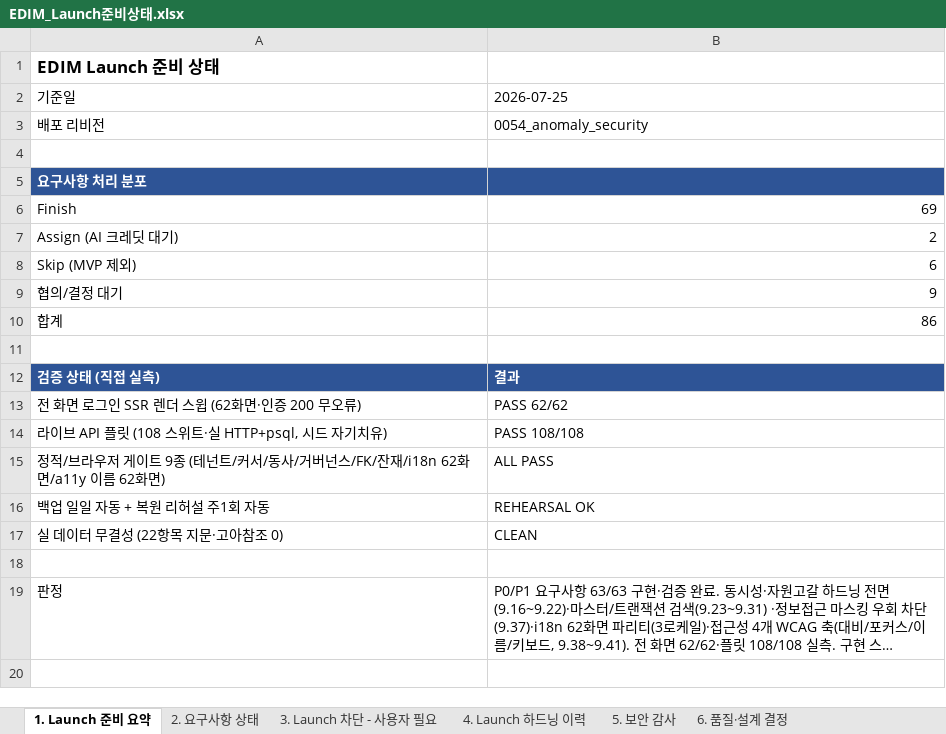
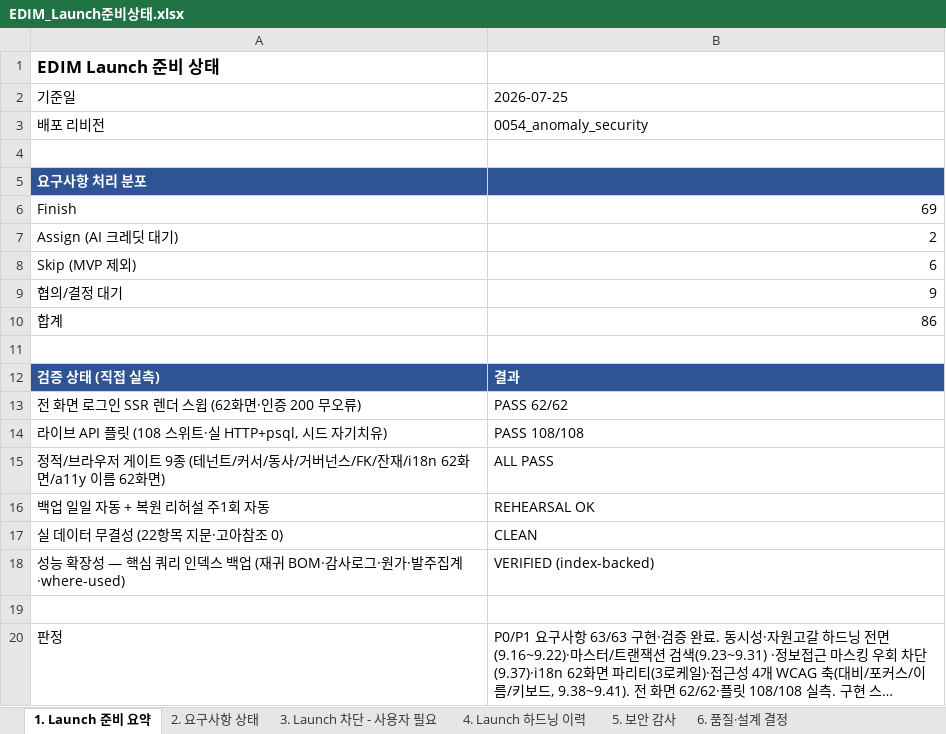
Before and after one commit to fankh/external-projects, an Excel workbook: edim-ai-blueprint/docs/EDIM_Launch준비상태.xlsx, sheet 1. Launch 준비 요약, drawn as a sheet; long unchanged cells end in …; values as stored, in another font and other column widths than the file's, no borders; the diff names each change by its address in the sheet, - before the commit and + after, or states it on an @@ line.

```diff
--- a/edim-ai-blueprint/docs/EDIM_Launch준비상태.xlsx (sheet 1. Launch 준비 요약)
+++ b/edim-ai-blueprint/docs/EDIM_Launch준비상태.xlsx (sheet 1. Launch 준비 요약)
+row 18: 성능 확장성 — 핵심 쿼리 인덱스 백업 (재귀 BOM·감사로그·원가·발주집계·where-used) | VERIFIED (index-backed)
```
Also changed, not shown: 1 other file.
